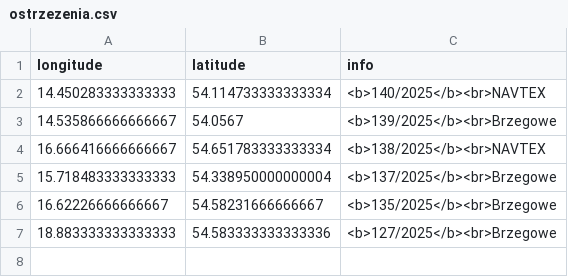
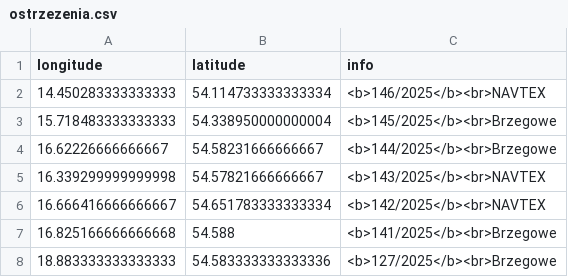
Before and after one commit to KamilSukiennik/wspolrzedne, a CSV file: ostrzezenia.csv, drawn as a sheet.

Commit message:
Aktualizacja pliku ostrzezenia.csv

```diff
--- a/ostrzezenia.csv
+++ b/ostrzezenia.csv
@@ -1,7 +1,8 @@
 longitude,latitude,info
-14.450283333333333,54.114733333333334,<b>140/2025</b><br>NAVTEX
-14.535866666666667,54.0567,<b>139/2025</b><br>Brzegowe
-16.666416666666667,54.651783333333334,<b>138/2025</b><br>NAVTEX
-15.718483333333333,54.338950000000004,<b>137/2025</b><br>Brzegowe
-16.62226666666667,54.58231666666667,<b>135/2025</b><br>Brzegowe
+14.450283333333333,54.114733333333334,<b>146/2025</b><br>NAVTEX
+15.718483333333333,54.338950000000004,<b>145/2025</b><br>Brzegowe
+16.62226666666667,54.58231666666667,<b>144/2025</b><br>Brzegowe
+16.339299999999998,54.57821666666667,<b>143/2025</b><br>NAVTEX
+16.666416666666667,54.651783333333334,<b>142/2025</b><br>NAVTEX
+16.825166666666668,54.588,<b>141/2025</b><br>Brzegowe
 18.883333333333333,54.583333333333336,<b>127/2025</b><br>Brzegowe
```
